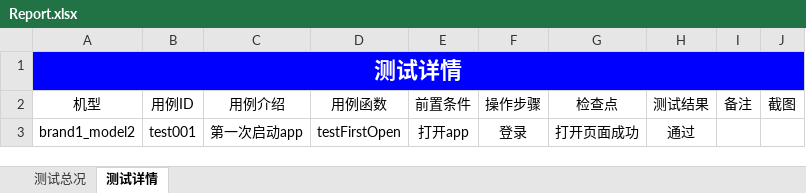
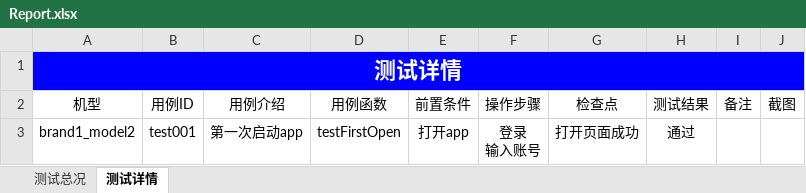
Before and after one commit to mcbobo/autoTest, an Excel workbook: app_testProject/Report/Report.xlsx, sheet 测试详情, drawn as a sheet; values as stored, in another font and other column widths than the file's, no borders; ↵ is a line break in a cell; the diff names each change by its address in the sheet, - before the commit and + after, or states it on an @@ line.

```diff
--- a/app_testProject/Report/Report.xlsx (sheet 测试详情)
+++ b/app_testProject/Report/Report.xlsx (sheet 测试详情)
-F3: 登录
+F3: 登录 ↵ 输入账号
```
Also changed, not shown: sheet 测试总况, 32 other files.
